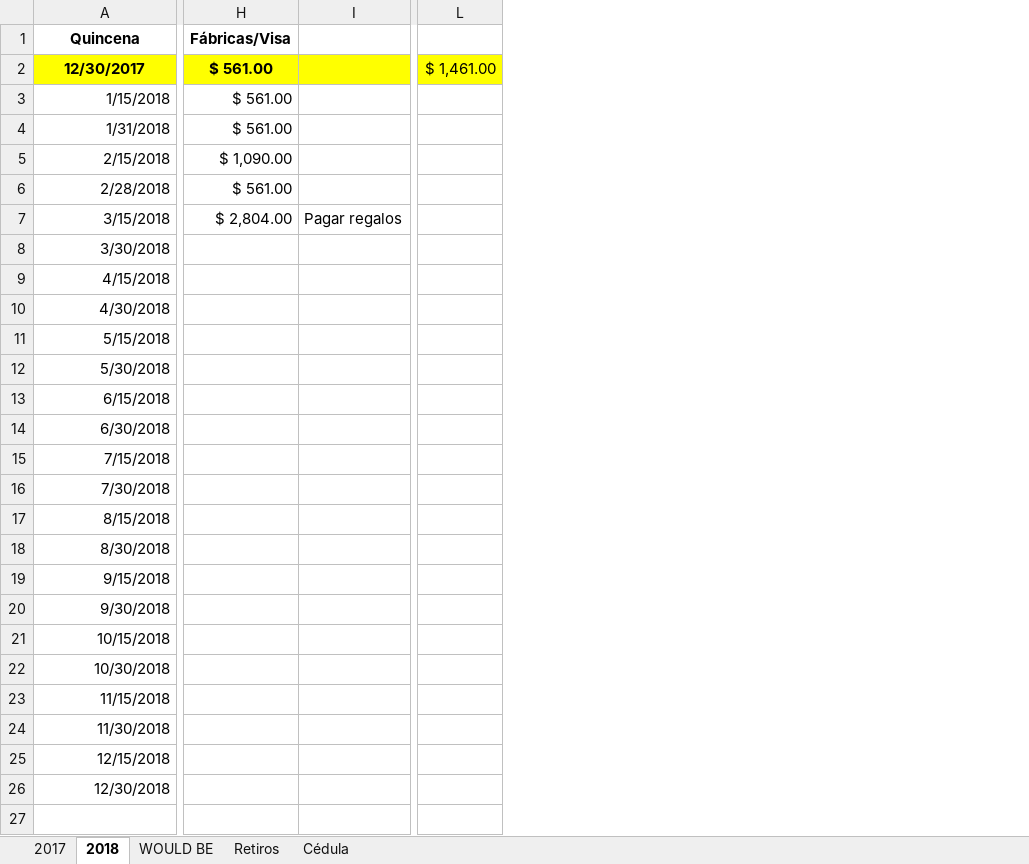
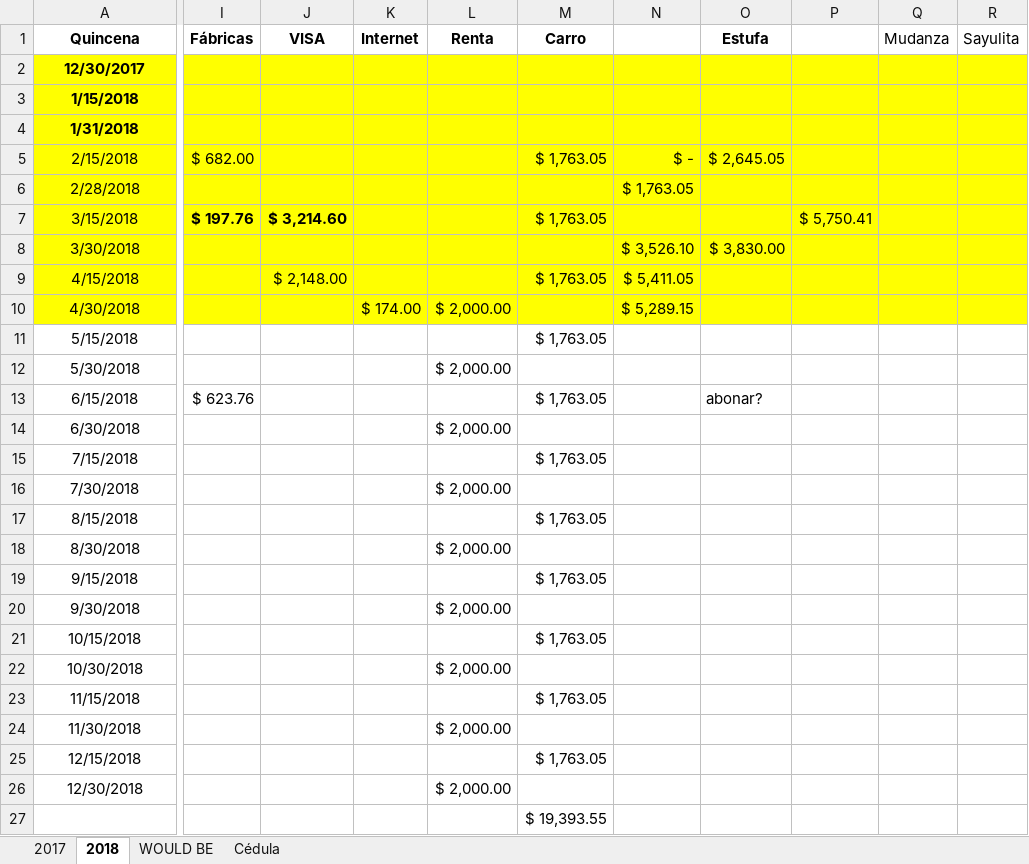
Before and after one commit to ynvlgr/things, an Excel workbook: G.xlsx, sheet 2018, drawn as a sheet; only a part is shown, gaps mark what is left out; values as stored, in another font and other column widths than the file's, no borders; removed rows and columns are numbered as before the commit, all else as after; rows hold the shown columns only; the diff covers the shown part only; the diff names each change by its address in the sheet, - before the commit and + after, or states it on an @@ line.

```diff
--- a/G.xlsx (sheet 2018)
+++ b/G.xlsx (sheet 2018)
-sheet tab: Retiros
-column H (Fábricas/Visa), rows 2-7: $ 561.00 | $ 561.00 | $ 561.00 | $ 1,090.00 | $ 561.00 | $ 2,804.00
-column I, row 7: Pagar regalos
-column L, row 2: $ 1,461.00
+column I (Fábricas), rows 5-13: $ 682.00 |  | $ 197.76 |  |  |  |  |  | $ 623.76
+column J (VISA), rows 7-9: $ 3,214.60 |  | $ 2,148.00
+column K (Internet), row 10: $ 174.00
+column L (Renta), rows 10-26: $ 2,000.00 |  | $ 2,000.00 |  | $ 2,000.00 |  | $ 2,000.00 |  | $ 2,000.00 |  | $ 2,000.00 |  | $ 2,000.00 |  | $ 2,000.00 |  | $ 2,000.00
+column M (Carro), rows 5-25: $ 1,763.05 |  | $ 1,763.05 |  | $ 1,763.05 |  | $ 1,763.05 |  | $ 1,763.05 |  | $ 1,763.05 |  | $ 1,763.05 |  | $ 1,763.05 |  | $ 1,763.05 |  | $ 1,763.05 |  | $ 1,763.05
+column N, rows 5-10: $ - | $ 1,763.05 |  | $ 3,526.10 | $ 5,411.05 | $ 5,289.15
+column O (Estufa), rows 5-13: $ 2,645.05 |  |  | $ 3,830.00 |  |  |  |  | abonar?
+column P, row 7: $ 5,750.41
+column Q (Mudanza), empty
+column R (Sayulita), empty
-A3:A10 fill: none
+A3:A10 fill: #FFFF00
-A3:A26 alignment: right
+A3:A26 alignment: center
-A3:A4 bold: off
+A3:A4 bold: on
+row 27:  |  |  |  |  | $ 19,393.55
```
Also changed, not shown: 2 removed columns, 6 edited cells and cell formats elsewhere in this sheet, sheet WOULD BE, hidden cells, 5 other files.
